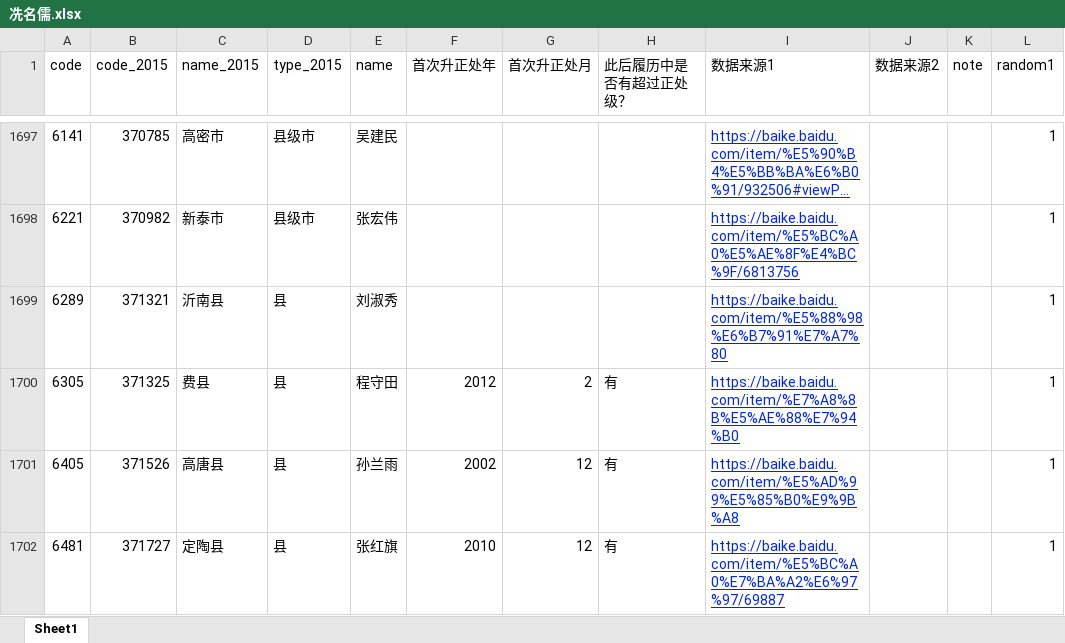
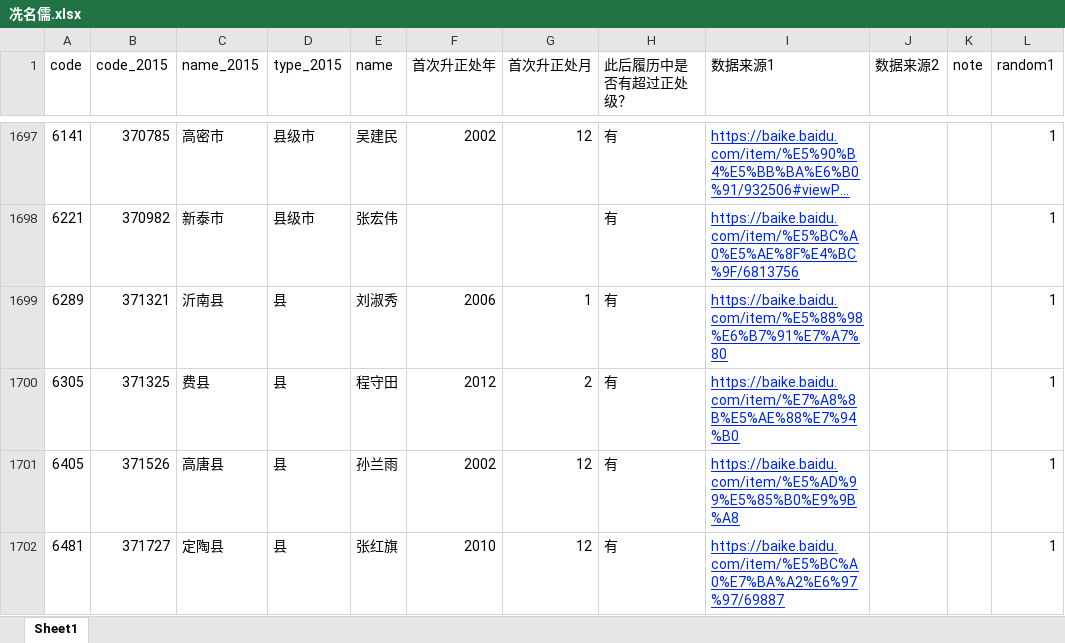
Before and after one commit to walker51758/Research_Assistance, an Excel workbook: 冼名儒.xlsx, sheet Sheet1, drawn as a sheet; only a part is shown, gaps mark what is left out; long unchanged cells end in …; values as stored, in another font and other column widths than the file's, no borders; the diff covers the shown part only; the diff names each change by its address in the sheet, - before the commit and + after, or states it on an @@ line.

```diff
--- a/冼名儒.xlsx (sheet Sheet1)
+++ b/冼名儒.xlsx (sheet Sheet1)
-F1697 (首次升正处年): (empty)
+F1697 (首次升正处年): 2002
-G1697 (首次升正处月): (empty)
+G1697 (首次升正处月): 12
-H1697:H1699 (此后履历中是否有超过正处级？): (empty)
+H1697:H1699 (此后履历中是否有超过正处级？): 有
-F1699 (首次升正处年): (empty)
+F1699 (首次升正处年): 2006
-G1699 (首次升正处月): (empty)
+G1699 (首次升正处月): 1
```
Also changed, not shown: 72 edited cells and cell formats elsewhere in this sheet.
